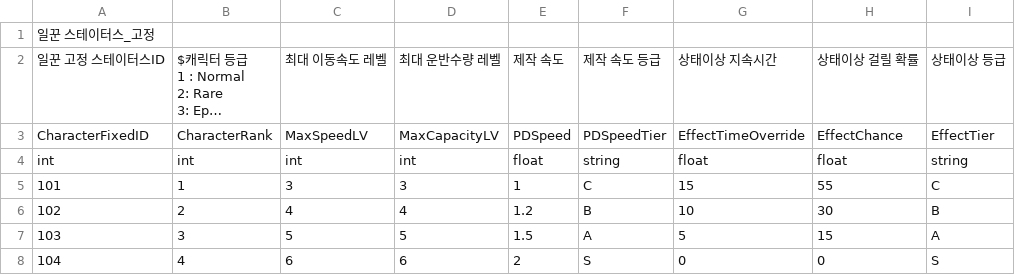
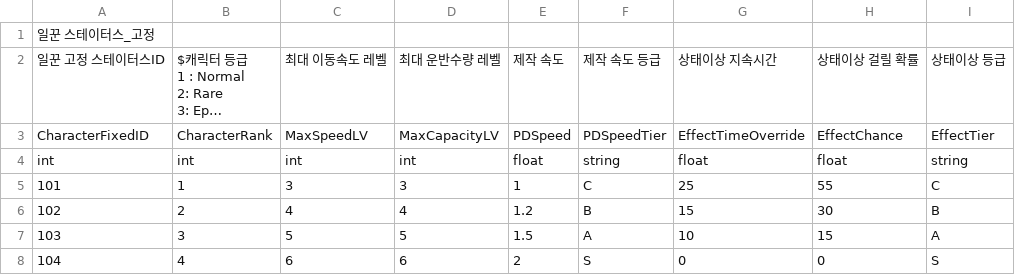
Before and after one commit to CGRJ2/UniMo-GardenOfStars, a CSV file: Assets/000WorkSpaces/JTW/Csvs/WorkerCsv.csv, drawn as a sheet; long unchanged cells end in ….

```diff
--- a/Assets/000WorkSpaces/JTW/Csvs/WorkerCsv.csv
+++ b/Assets/000WorkSpaces/JTW/Csvs/WorkerCsv.csv
@@ -8,5 +8,5 @@ CharacterFixedID,CharacterRank,MaxSpeedLV,MaxCapacityLV,PDSpeed,PDSpeedTier,Effe
 int,int,int,int,float,string,float,float,string
-101,1,3,3,1,C,15,55,C
-102,2,4,4,1.2,B,10,30,B
-103,3,5,5,1.5,A,5,15,A
+101,1,3,3,1,C,25,55,C
+102,2,4,4,1.2,B,15,30,B
+103,3,5,5,1.5,A,10,15,A
 104,4,6,6,2,S,0,0,S
```
Also changed, not shown: Assets/000WorkSpaces/JTW/Csvs/CharacterLvCsv.csv, 2 other files.
